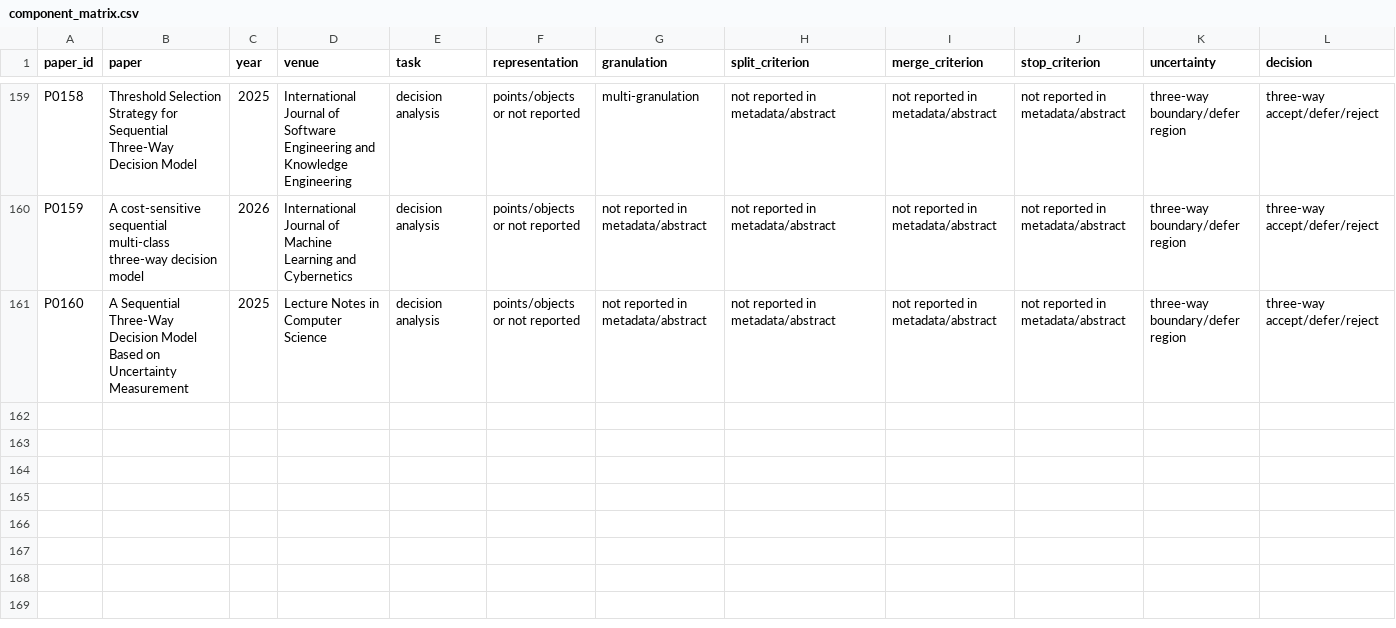
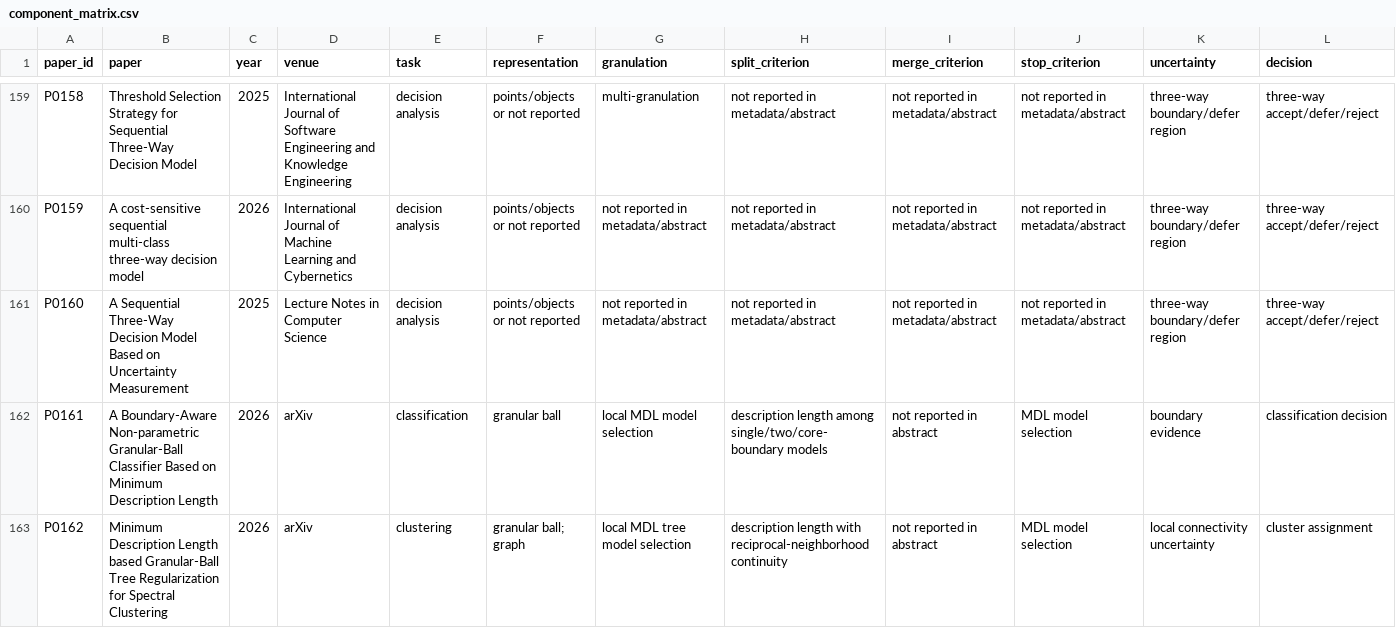
Before and after one commit to whzy3185/liqiu, a CSV file: taxonomy/component_matrix.csv, drawn as a sheet; only a part is shown, gaps mark what is left out; rows hold the shown columns only; the diff names each change by its address in the sheet, - before the commit and + after, or states it on an @@ line.

```diff
--- a/taxonomy/component_matrix.csv
+++ b/taxonomy/component_matrix.csv
+row 162: P0161 | A Boundary-Aware Non-parametric Granular-Ball Classifier Based on Minimum Description Length | 2026 | arXiv | classification | granular ball | local MDL model selection | description length among single/two/core-boundary models | not reported in abstract | MDL model selection | boundary evidence | classification decision
+row 163: P0162 | Minimum Description Length based Granular-Ball Tree Regularization for Spectral Clustering | 2026 | arXiv | clustering | granular ball; graph | local MDL tree model selection | description length with reciprocal-neighborhood continuity | not reported in abstract | MDL model selection | local connectivity uncertainty | cluster assignment
```
Also changed, not shown: literature/papers.csv, 8 other files.
